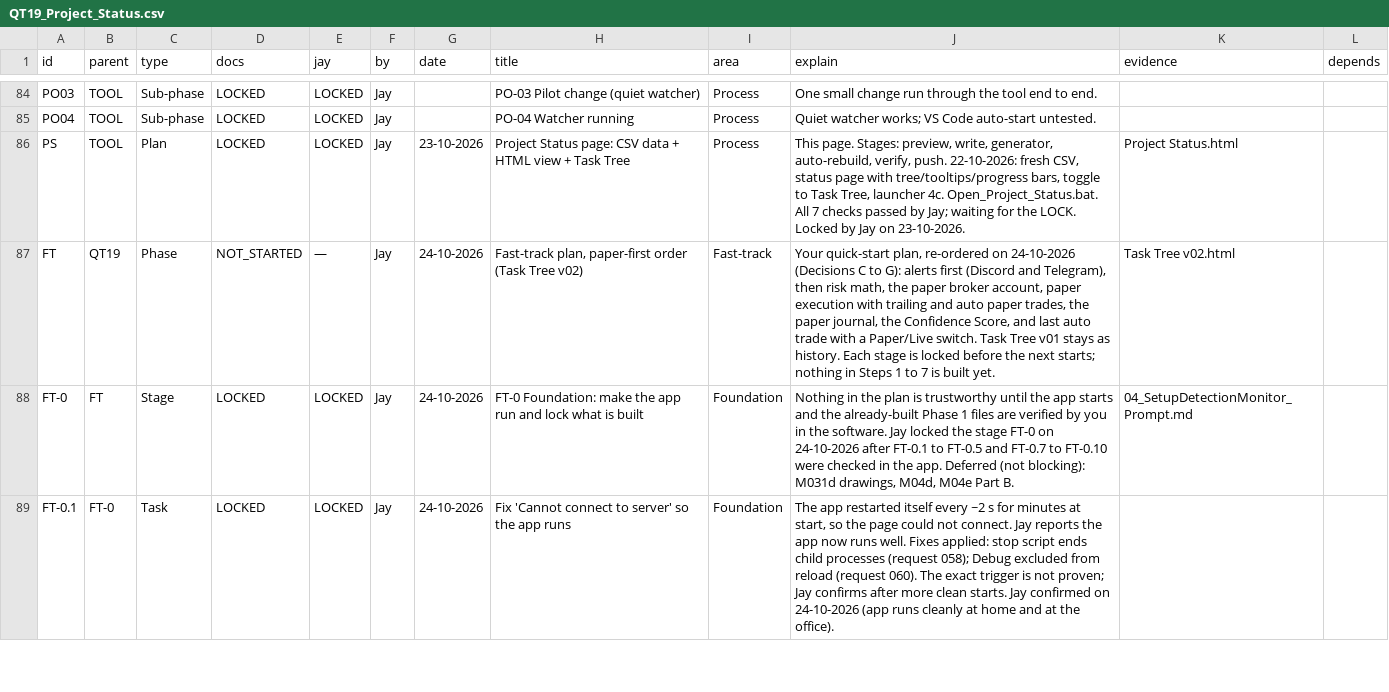
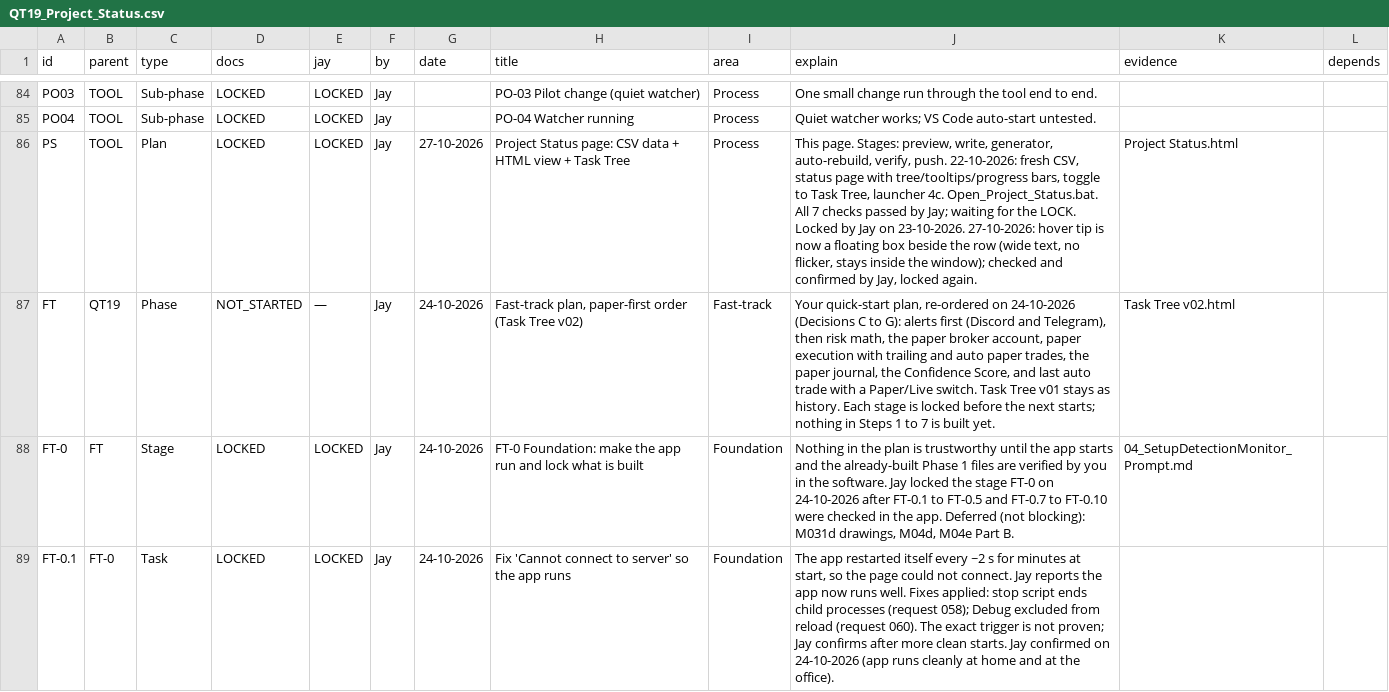
Before and after one commit to j-4-Jay/QuantumTrade19, a CSV file: Documentation/Project_Status/QT19_Project_Status.csv, drawn as a sheet; only a part is shown, gaps mark what is left out; the diff covers the shown part only.

Commit message:
Lock status page hover tip fix (floating tip box, no flicker), confirmed by Jay

```diff
--- a/Documentation/Project_Status/QT19_Project_Status.csv
+++ b/Documentation/Project_Status/QT19_Project_Status.csv
@@ -85,3 +85,3 @@ PO03,TOOL,Sub-phase,LOCKED,LOCKED,Jay,,PO-03 Pilot change (quiet watcher),Proces
 PO04,TOOL,Sub-phase,LOCKED,LOCKED,Jay,,PO-04 Watcher running,Process,Quiet watcher works; VS Code auto-start untested.,,
-PS,TOOL,Plan,LOCKED,LOCKED,Jay,23-10-2026,Project Status page: CSV data + HTML view + Task Tree,Process,"This page. Stages: preview, write, generator, auto-rebuild, verify, push. 22-10-2026: fresh CSV, status page with tree/tooltips/progress bars, toggle to Task Tree, launcher 4c. Open_Project_Status.bat. All 7 checks passed by Jay; waiting for the LOCK. Locked by Jay on 23-10-2026.",Project Status.html,
+PS,TOOL,Plan,LOCKED,LOCKED,Jay,27-10-2026,Project Status page: CSV data + HTML view + Task Tree,Process,"This page. Stages: preview, write, generator, auto-rebuild, verify, push. 22-10-2026: fresh CSV, status page with tree/tooltips/progress bars, toggle to Task Tree, launcher 4c. Open_Project_Status.bat. All 7 checks passed by Jay; waiting for the LOCK. Locked by Jay on 23-10-2026. 27-10-2026: hover tip is now a floating box beside the row (wide text, no flicker, stays inside the window); checked and confirmed by Jay, locked again.",Project Status.html,
 FT,QT19,Phase,NOT_STARTED,—,Jay,24-10-2026,"Fast-track plan, paper-first order (Task Tree v02)",Fast-track,"Your quick-start plan, re-ordered on 24-10-2026 (Decisions C to G): alerts first (Discord and Telegram), then risk math, the paper broker account, paper execution with trailing and auto paper trades, the paper journal, the Confidence Score, and last auto trade with a Paper/Live switch. Task Tree v01 stays as history. Each stage is locked before the next starts; nothing in Steps 1 to 7 is built yet.",Task Tree v02.html,
```
Also changed, not shown: 2 edited cells elsewhere in this file, 3 other files.
